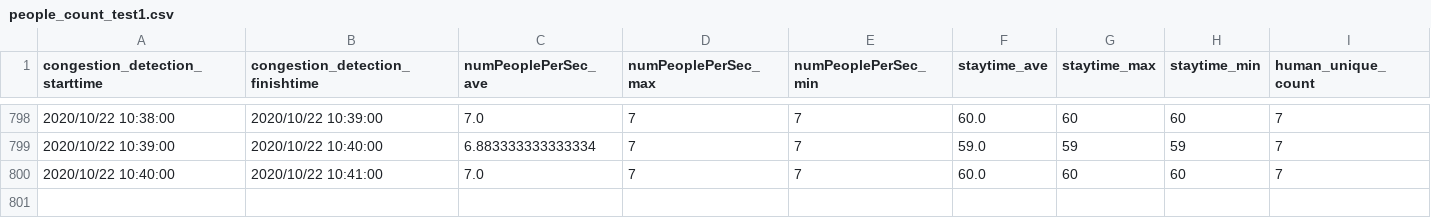
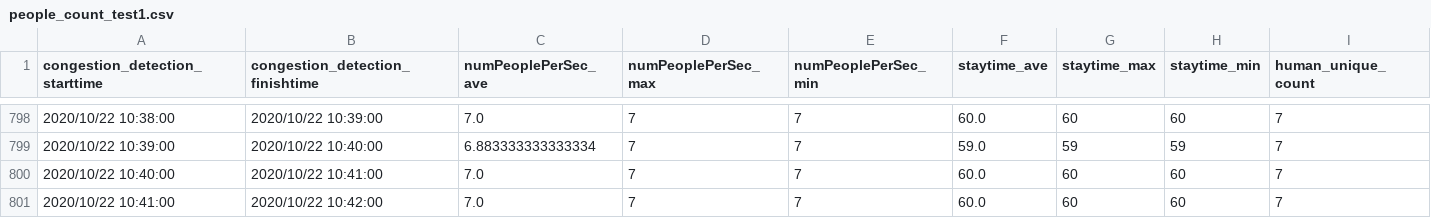
Before and after one commit to kndkzyk/kndkzyk.github.io, a CSV file: test1/data/people_count_test1.csv, drawn as a sheet; only a part is shown, gaps mark what is left out; the diff names each change by its address in the sheet, - before the commit and + after, or states it on an @@ line.

Commit message:
"CongestionStatus"

```diff
--- a/test1/data/people_count_test1.csv
+++ b/test1/data/people_count_test1.csv
+row 801: 2020/10/22 10:41:00 | 2020/10/22 10:42:00 | 7.0 | 7 | 7 | 60.0 | 60 | 60 | 7
```
Also changed, not shown: 1 other file.
